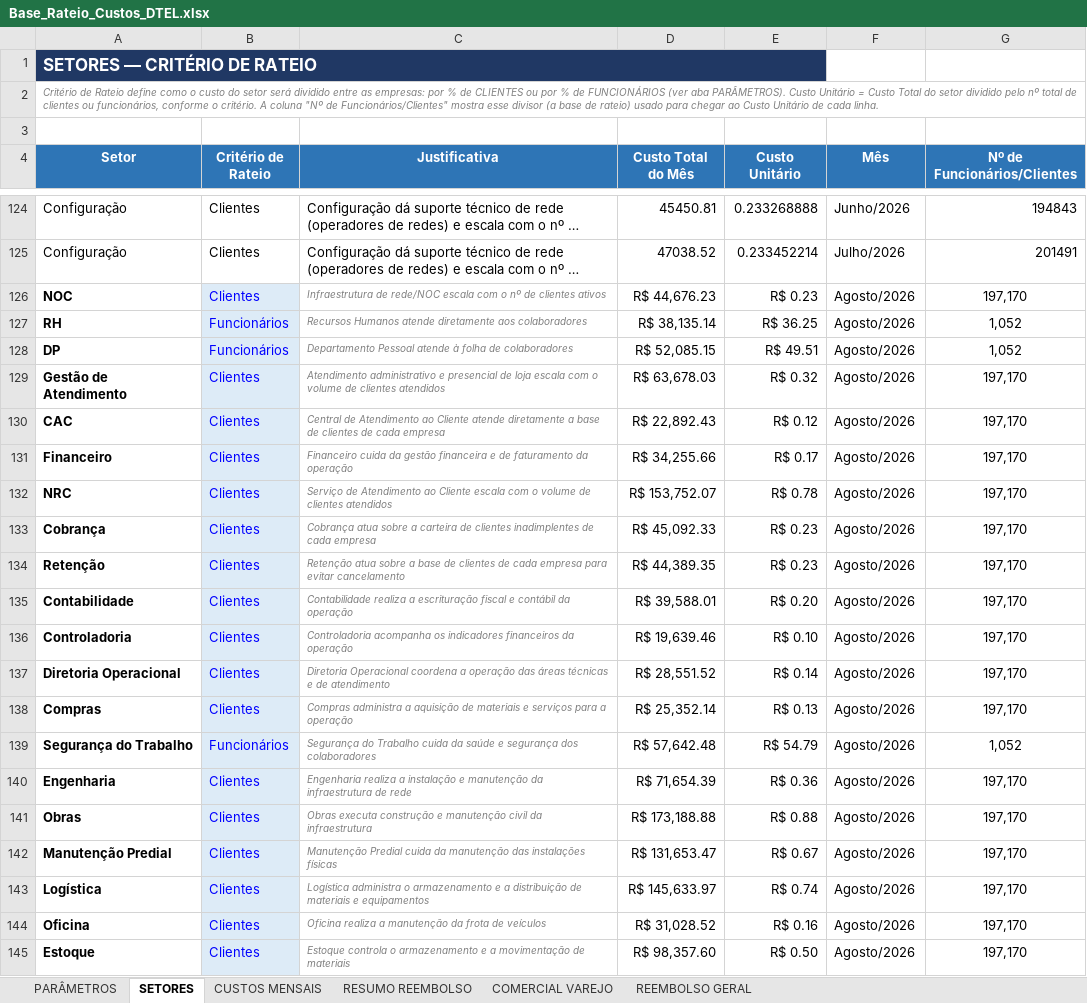
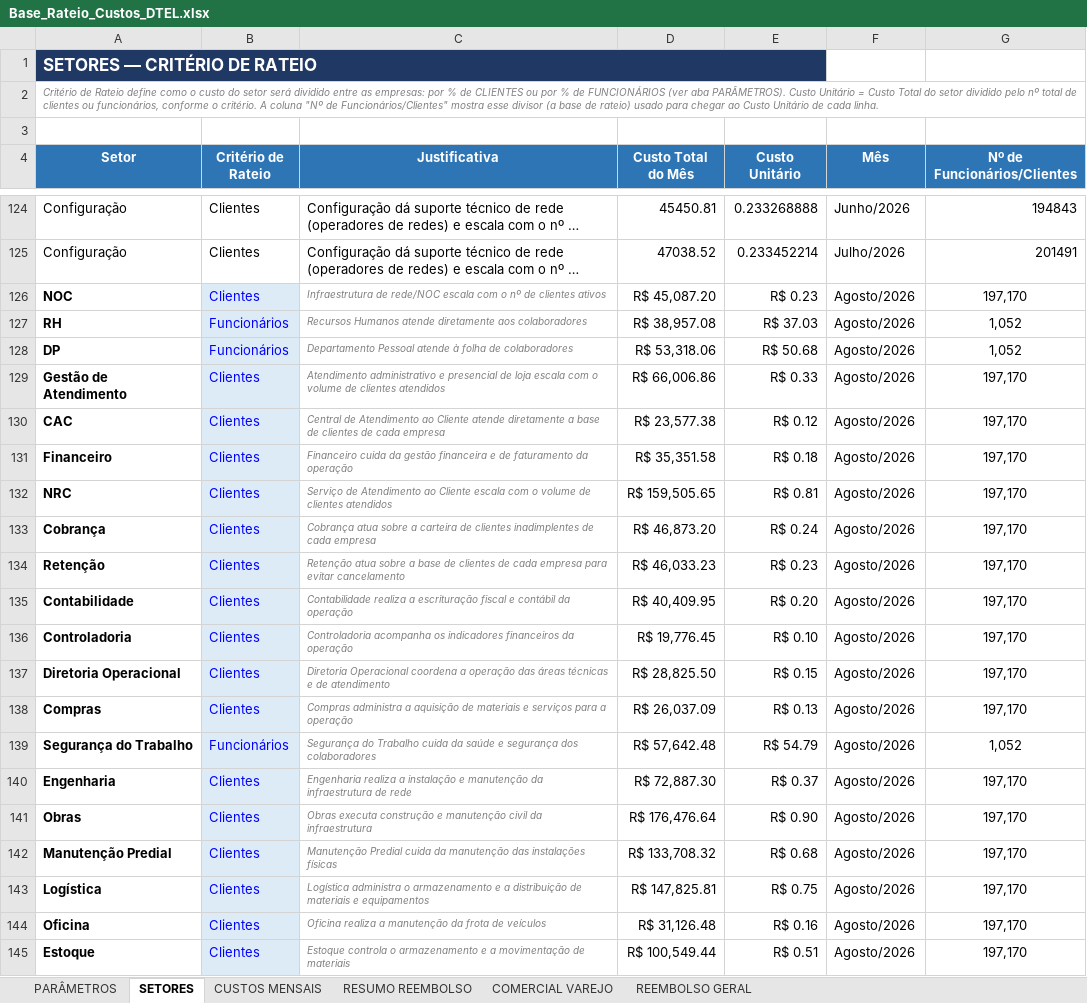
Before and after one commit to Deboradtelelecom/Base-dos-setores, an Excel workbook: dados-mensais/Base_Rateio_Custos_DTEL.xlsx, sheet SETORES, drawn as a sheet; only a part is shown, gaps mark what is left out; long unchanged cells end in …; values as stored, in another font and other column widths than the file's, no borders; the diff covers the shown part only; the diff names each change by its address in the sheet, - before the commit and + after, or states it on an @@ line.

```diff
--- a/dados-mensais/Base_Rateio_Custos_DTEL.xlsx (sheet SETORES)
+++ b/dados-mensais/Base_Rateio_Custos_DTEL.xlsx (sheet SETORES)
-D126 (Custo Total do Mês): R$ 44,676.23
+D126 (Custo Total do Mês): R$ 45,087.20
-D127 (Custo Total do Mês): R$ 38,135.14
+D127 (Custo Total do Mês): R$ 38,957.08
-E127 (Custo Unitário): R$ 36.25
+E127 (Custo Unitário): R$ 37.03
-D128 (Custo Total do Mês): R$ 52,085.15
+D128 (Custo Total do Mês): R$ 53,318.06
-E128 (Custo Unitário): R$ 49.51
+E128 (Custo Unitário): R$ 50.68
-D129 (Custo Total do Mês): R$ 63,678.03
+D129 (Custo Total do Mês): R$ 66,006.86
-E129 (Custo Unitário): R$ 0.32
+E129 (Custo Unitário): R$ 0.33
-D130 (Custo Total do Mês): R$ 22,892.43
+D130 (Custo Total do Mês): R$ 23,577.38
-D131 (Custo Total do Mês): R$ 34,255.66
+D131 (Custo Total do Mês): R$ 35,351.58
-E131 (Custo Unitário): R$ 0.17
+E131 (Custo Unitário): R$ 0.18
-D132 (Custo Total do Mês): R$ 153,752.07
+D132 (Custo Total do Mês): R$ 159,505.65
-E132 (Custo Unitário): R$ 0.78
+E132 (Custo Unitário): R$ 0.81
-D133 (Custo Total do Mês): R$ 45,092.33
+D133 (Custo Total do Mês): R$ 46,873.20
-E133 (Custo Unitário): R$ 0.23
+E133 (Custo Unitário): R$ 0.24
-D134 (Custo Total do Mês): R$ 44,389.35
+D134 (Custo Total do Mês): R$ 46,033.23
-D135 (Custo Total do Mês): R$ 39,588.01
+D135 (Custo Total do Mês): R$ 40,409.95
-D136 (Custo Total do Mês): R$ 19,639.46
+D136 (Custo Total do Mês): R$ 19,776.45
-D137 (Custo Total do Mês): R$ 28,551.52
+D137 (Custo Total do Mês): R$ 28,825.50
-E137 (Custo Unitário): R$ 0.14
+E137 (Custo Unitário): R$ 0.15
-D138 (Custo Total do Mês): R$ 25,352.14
+D138 (Custo Total do Mês): R$ 26,037.09
-D140 (Custo Total do Mês): R$ 71,654.39
+D140 (Custo Total do Mês): R$ 72,887.30
-E140 (Custo Unitário): R$ 0.36
+E140 (Custo Unitário): R$ 0.37
-D141 (Custo Total do Mês): R$ 173,188.88
+D141 (Custo Total do Mês): R$ 176,476.64
-E141 (Custo Unitário): R$ 0.88
+E141 (Custo Unitário): R$ 0.90
-D142 (Custo Total do Mês): R$ 131,653.47
+D142 (Custo Total do Mês): R$ 133,708.32
-E142 (Custo Unitário): R$ 0.67
+E142 (Custo Unitário): R$ 0.68
-D143 (Custo Total do Mês): R$ 145,633.97
+D143 (Custo Total do Mês): R$ 147,825.81
-E143 (Custo Unitário): R$ 0.74
+E143 (Custo Unitário): R$ 0.75
-D144 (Custo Total do Mês): R$ 31,028.52
+D144 (Custo Total do Mês): R$ 31,126.48
-D145 (Custo Total do Mês): R$ 98,357.60
+D145 (Custo Total do Mês): R$ 100,549.44
-E145 (Custo Unitário): R$ 0.50
+E145 (Custo Unitário): R$ 0.51
```
Also changed, not shown: 30 edited cells elsewhere in this sheet, sheet PARÂMETROS, sheet RESUMO REEMBOLSO, sheet CUSTOS MENSAIS, hidden cells.
